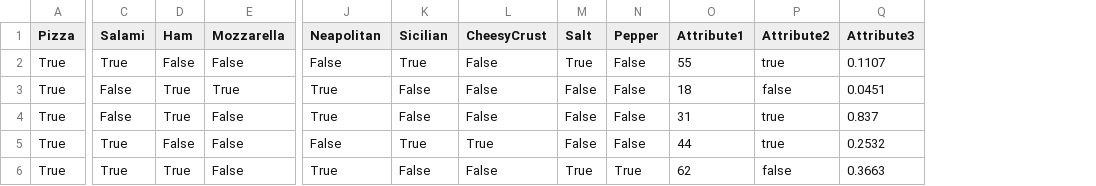
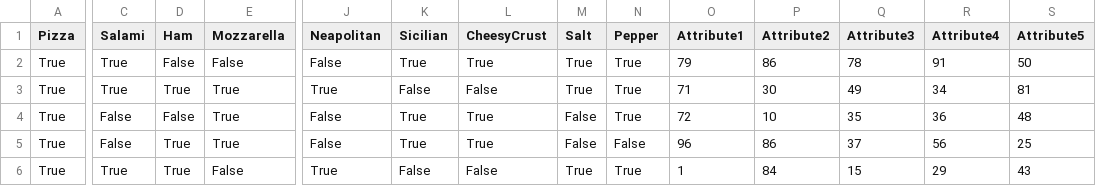
Before and after one commit to CAOSD-group/cat-transf, a CSV file: config.csv, drawn as a sheet; only a part is shown, gaps mark what is left out; the diff names each change by its address in the sheet, - before the commit and + after, or states it on an @@ line.

```diff
--- a/config.csv
+++ b/config.csv
+column R (Attribute4), rows 2-6: 91 | 34 | 36 | 56 | 29
+column S (Attribute5), rows 2-6: 50 | 81 | 48 | 25 | 43
-L2 (CheesyCrust): False
+L2 (CheesyCrust): True
-N2:N4 (Pepper): False
+N2:N4 (Pepper): True
-O2 (Attribute1): 55
+O2 (Attribute1): 79
-P2 (Attribute2): true
+P2 (Attribute2): 86
-Q2 (Attribute3): 0.1107
+Q2 (Attribute3): 78
-C3 (Salami): False
+C3 (Salami): True
-M3 (Salt): False
+M3 (Salt): True
-O3 (Attribute1): 18
+O3 (Attribute1): 71
-P3 (Attribute2): false
+P3 (Attribute2): 30
-Q3 (Attribute3): 0.0451
+Q3 (Attribute3): 49
-D4 (Ham): True
+D4 (Ham): False
-E4:E5 (Mozzarella): False
+E4:E5 (Mozzarella): True
-J4 (Neapolitan): True
+J4 (Neapolitan): False
-K4 (Sicilian): False
+K4 (Sicilian): True
-L4 (CheesyCrust): False
+L4 (CheesyCrust): True
-O4 (Attribute1): 31
+O4 (Attribute1): 72
-P4 (Attribute2): true
+P4 (Attribute2): 10
-Q4 (Attribute3): 0.837
+Q4 (Attribute3): 35
-C5 (Salami): True
+C5 (Salami): False
-D5 (Ham): False
+D5 (Ham): True
-O5 (Attribute1): 44
+O5 (Attribute1): 96
-P5 (Attribute2): true
+P5 (Attribute2): 86
-Q5 (Attribute3): 0.2532
+Q5 (Attribute3): 37
-O6 (Attribute1): 62
+O6 (Attribute1): 1
-P6 (Attribute2): false
+P6 (Attribute2): 84
-Q6 (Attribute3): 0.3663
+Q6 (Attribute3): 15
```
Also changed, not shown: 10 other files.
